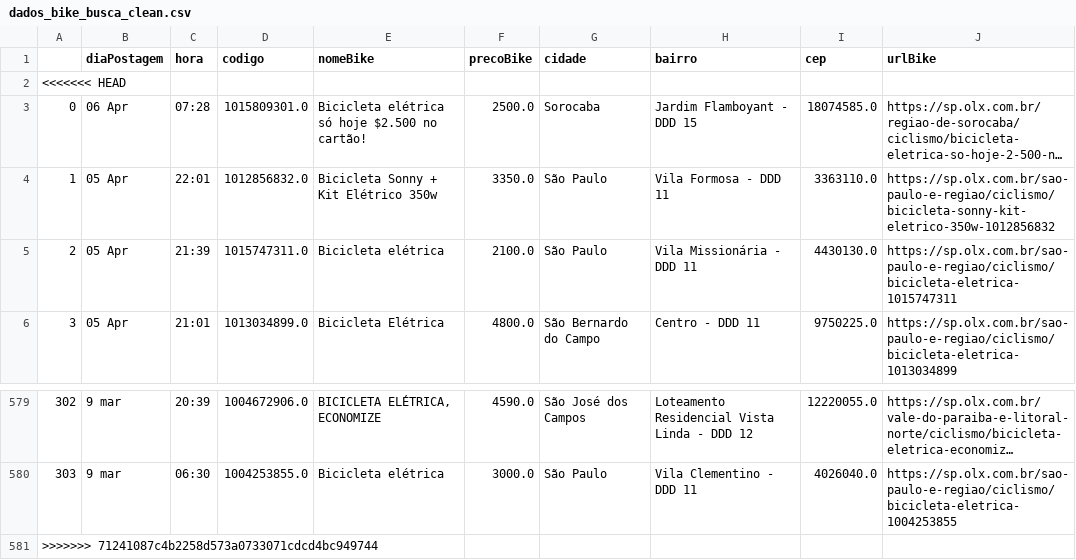
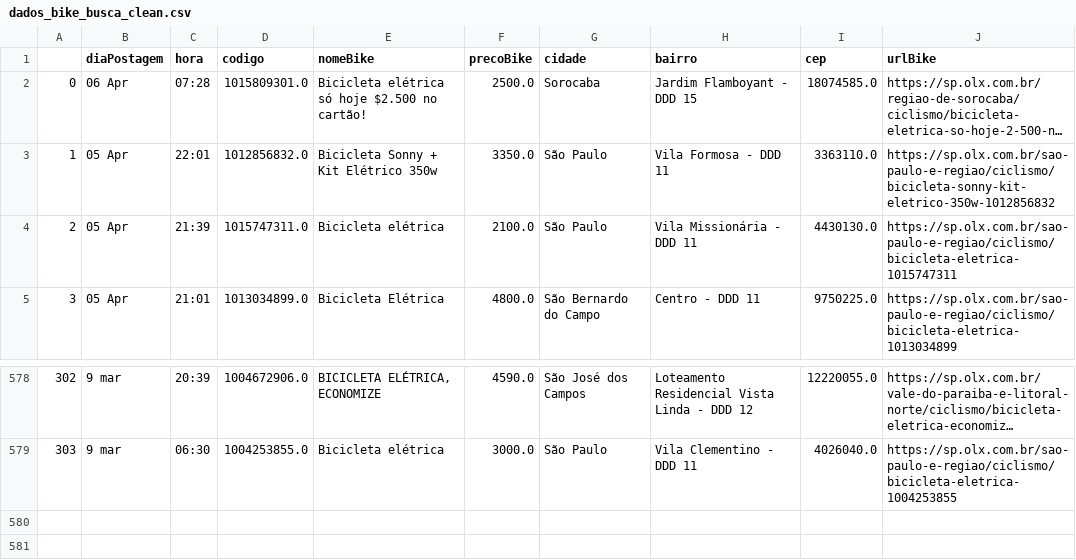
Before and after one commit to cmpaulo/webScrap, a CSV file: dados_bike_busca_clean.csv, drawn as a sheet; only a part is shown, gaps mark what is left out; long unchanged cells end in …; the diff names each change by its address in the sheet, - before the commit and + after, or states it on an @@ line.

Commit message:
correct line with head

```diff
--- a/dados_bike_busca_clean.csv
+++ b/dados_bike_busca_clean.csv
-row 2: <<<<<<< HEAD
-row 581: >>>>>>> 71241087c4b2258d573a0733071cdcd4bc949744
```
